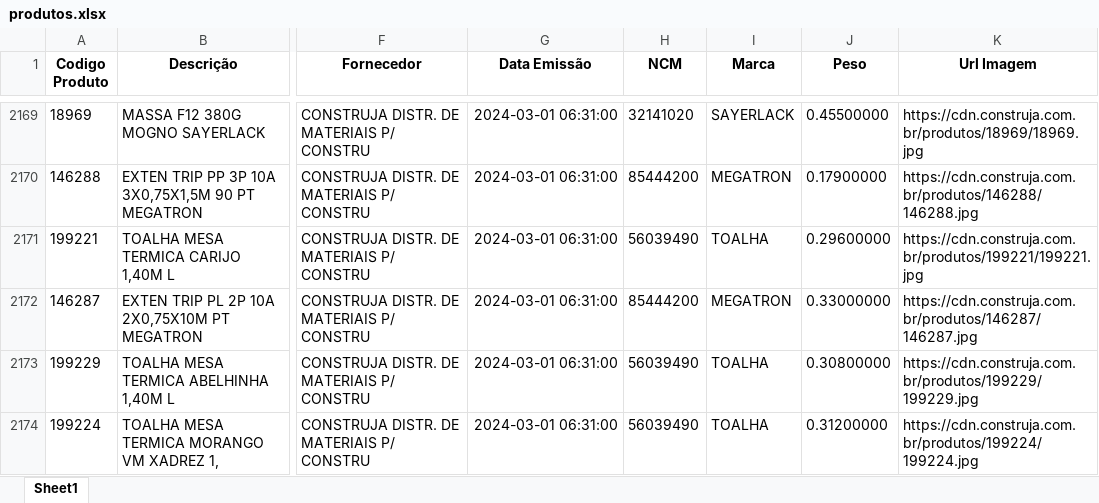
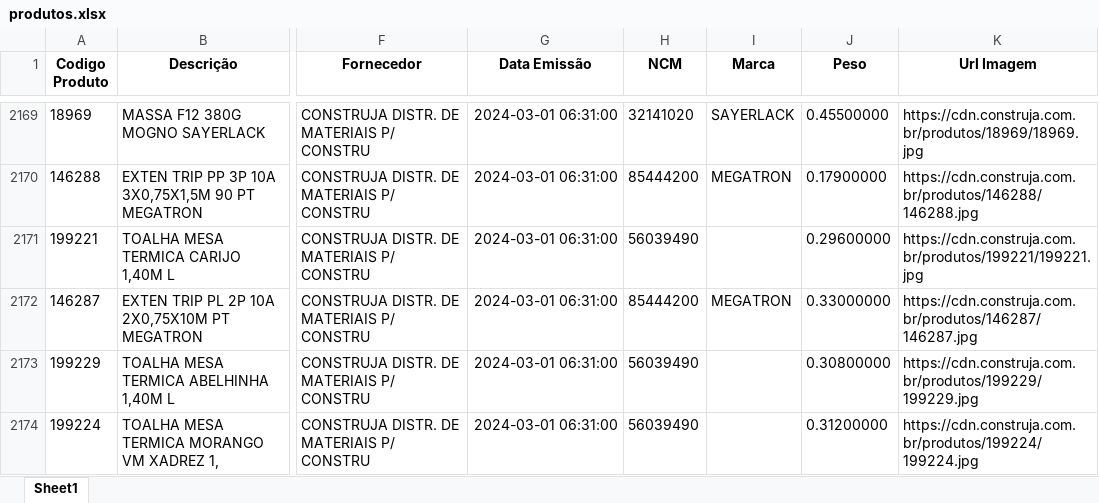
Before and after one commit to Lucas-Fernandes-Silva/auto_shopee, an Excel workbook: produtos.xlsx, sheet Sheet1, drawn as a sheet; only a part is shown, gaps mark what is left out; values as stored, in another font and other column widths than the file's, no borders; the diff covers the shown part only; the diff names each change by its address in the sheet, - before the commit and + after, or states it on an @@ line.

Commit message:
Marcas concluidas

```diff
--- a/produtos.xlsx (sheet Sheet1)
+++ b/produtos.xlsx (sheet Sheet1)
-I2171 (Marca): TOALHA
+I2171 (Marca): (empty)
-I2173:I2174 (Marca): TOALHA
+I2173:I2174 (Marca): (empty)
```
Also changed, not shown: 32 edited cells elsewhere in this sheet, 5 other files.
